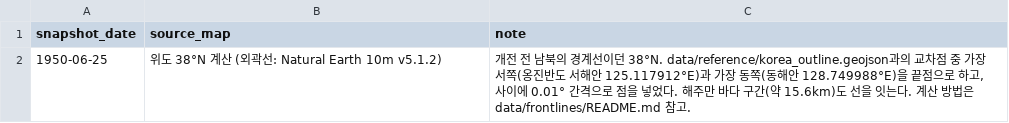
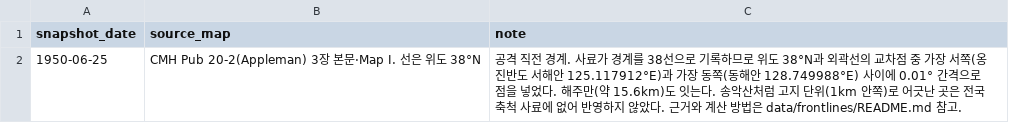
Before and after one commit to crm08134-gif/korean_war_edu, a CSV file: data/frontlines/snapshots.csv, drawn as a sheet.

```diff
--- a/data/frontlines/snapshots.csv
+++ b/data/frontlines/snapshots.csv
@@ -1,2 +1,2 @@
 snapshot_date,source_map,note
-1950-06-25,위도 38°N 계산 (외곽선: Natural Earth 10m v5.1.2),"개전 전 남북의 경계선이던 38°N. data/reference/korea_outline.geojson과의 교차점 중 가장 서쪽(옹진반도 서해안 125.117912°E)과 가장 동쪽(동해안 128.749988°E)을 끝점으로 하고, 사이에 0.01° 간격으로 점을 넣었다. 해주만 바다 구간(약 15.6km)도 선을 잇는다. 계산 방법은 data/frontlines/README.md 참고."
+1950-06-25,CMH Pub 20-2(Appleman) 3장 본문·Map I. 선은 위도 38°N,"공격 직전 경계. 사료가 경계를 38선으로 기록하므로 위도 38°N과 외곽선의 교차점 중 가장 서쪽(옹진반도 서해안 125.117912°E)과 가장 동쪽(동해안 128.749988°E) 사이에 0.01° 간격으로 점을 넣었다. 해주만(약 15.6km)도 잇는다. 송악산처럼 고지 단위(1km 안쪽)로 어긋난 곳은 전국 축척 사료에 없어 반영하지 않았다. 근거와 계산 방법은 data/frontlines/README.md 참고."
```
Also changed, not shown: 1 other file.
